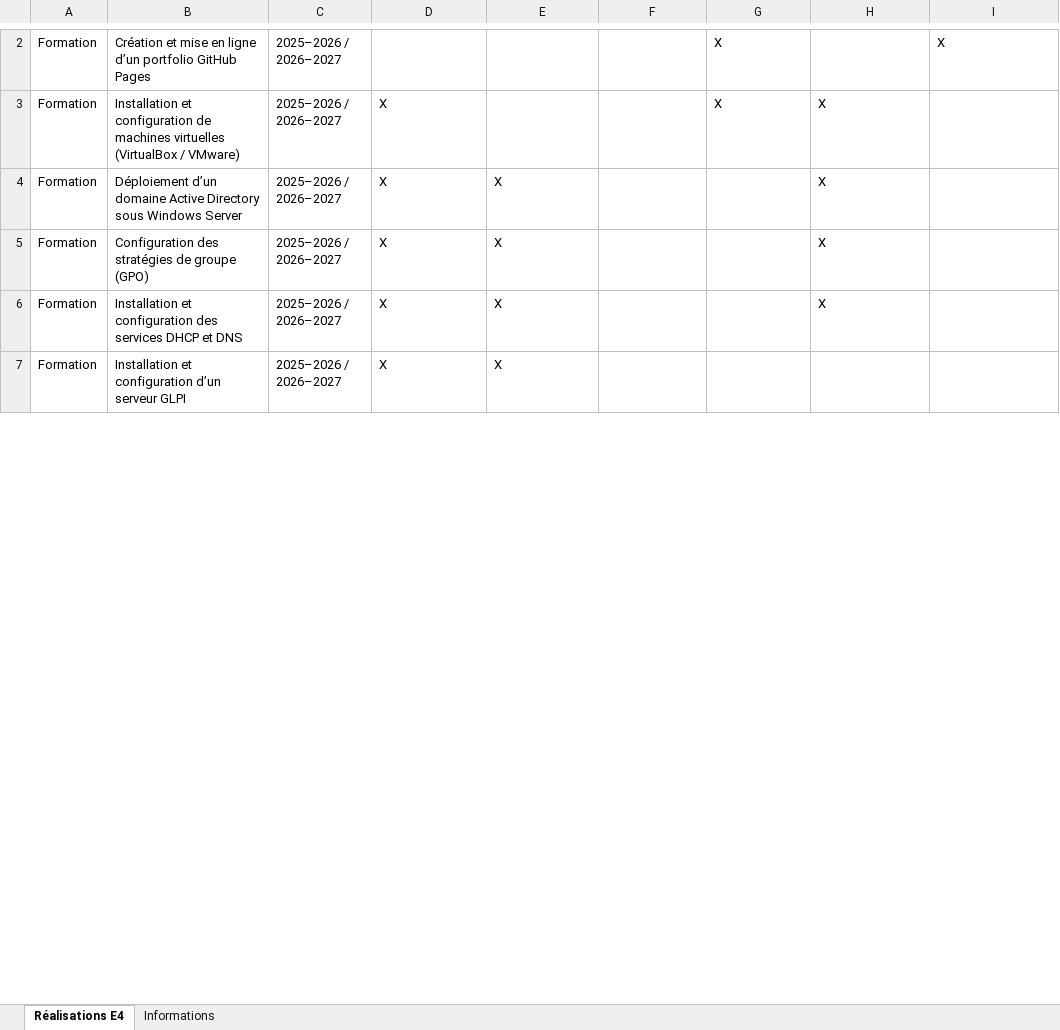
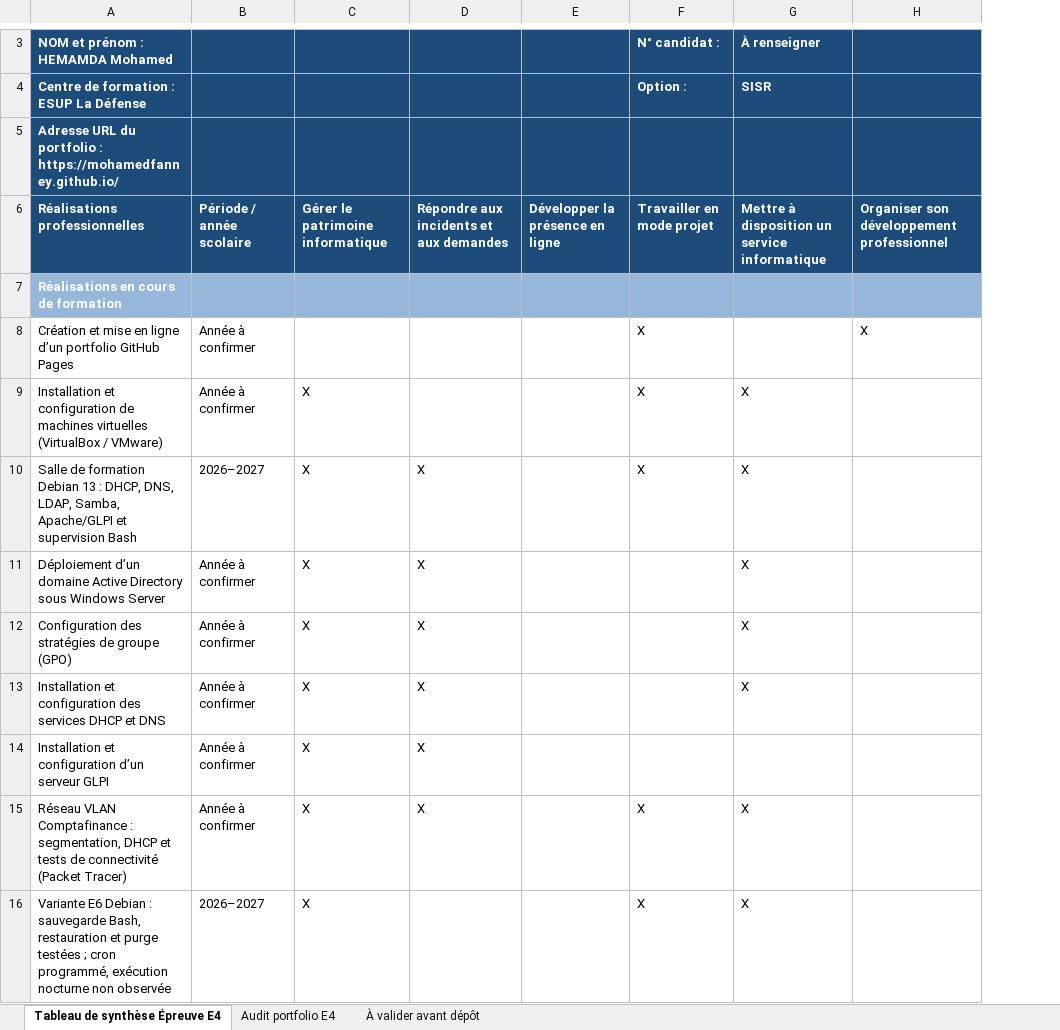
Before and after one commit to mohamedfanney/mohamedfanney.github.io, an Excel workbook: documents/tableau-synthese-e4.xlsx, sheet Tableau de synthèse Épreuve E4, drawn as a sheet; only a part is shown, gaps mark what is left out; values as stored, in another font and other column widths than the file's, no borders; removed rows and columns are numbered as before the commit, all else as after; the diff covers the shown part only; the diff names each change by its address in the sheet, - before the commit and + after, or states it on an @@ line.

Commit message:
Synchroniser Excel E4 du portfolio avec les 27 réalisations et les 3 feuilles

```diff
--- a/documents/tableau-synthese-e4.xlsx (sheet Tableau de synthèse Épreuve E4)
+++ b/documents/tableau-synthese-e4.xlsx (sheet Tableau de synthèse Épreuve E4)
-sheet tab: Réalisations E4
+sheet tab: Tableau de synthèse Épreuve E4
-sheet tab: Informations
+sheet tab: Audit portfolio E4
+sheet tab: À valider avant dépôt
-column A, rows 2-7: all Formation
+row 3: NOM et prénom : HEMAMDA Mohamed |  |  |  |  | N° candidat : | À renseigner
+row 4: Centre de formation : ESUP La Défense |  |  |  |  | Option : | SISR
+row 5: Adresse URL du portfolio : https://mohamedfanney.github.io/
+row 6: Réalisations professionnelles | Période / année scolaire | Gérer le patrimoine informatique | Répondre aux incidents et aux demandes | Développer la présence en ligne | Travailler en mode projet | Mettre à disposition un service informatique | Organiser son développement professionnel
+row 7: Réalisations en cours de formation
-B8:B9: 2025–2026 / 2026–2027
+B8:B9: Année à confirmer
+row 10: Salle de formation Debian 13 : DHCP, DNS, LDAP, Samba, Apache/GLPI et supervision Bash | 2026–2027 | X | X |  | X | X
-B11:B14: 2025–2026 / 2026–2027
+B11:B14: Année à confirmer
+row 15: Réseau VLAN Comptafinance : segmentation, DHCP et tests de connectivité (Packet Tracer) | Année à confirmer | X | X |  | X | X
+row 16: Variante E6 Debian : sauvegarde Bash, restauration et purge testées ; cron programmé, exécution nocturne non observée | 2026–2027 | X |  |  | X | X
```
Also changed, not shown: 5 added rows, 1 removed row and 5 edited cells elsewhere in this sheet, sheet Audit portfolio E4.
